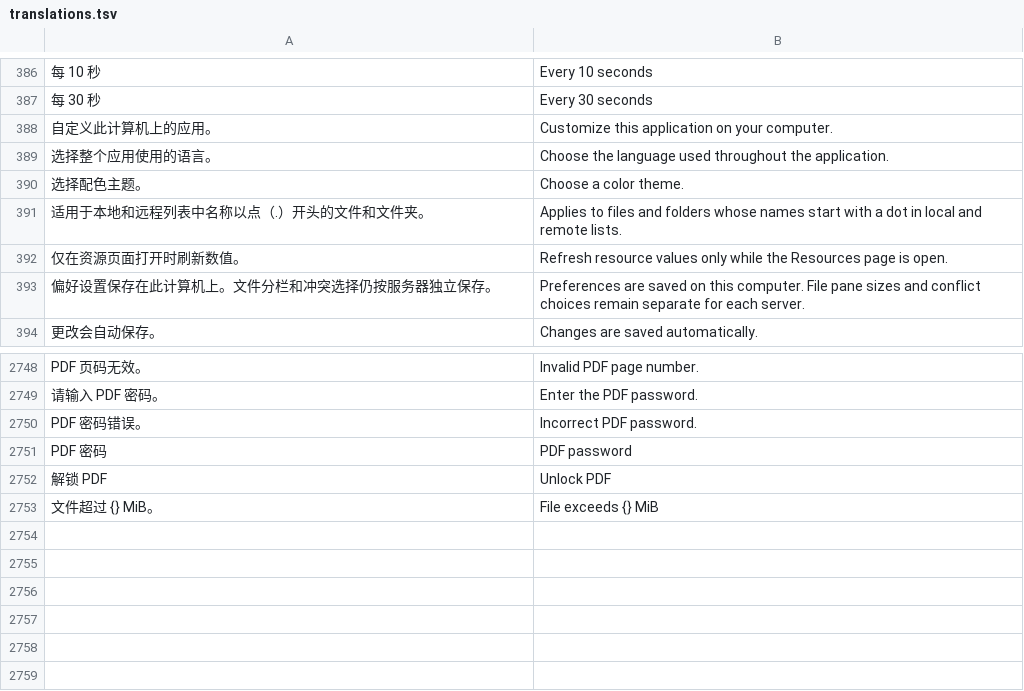
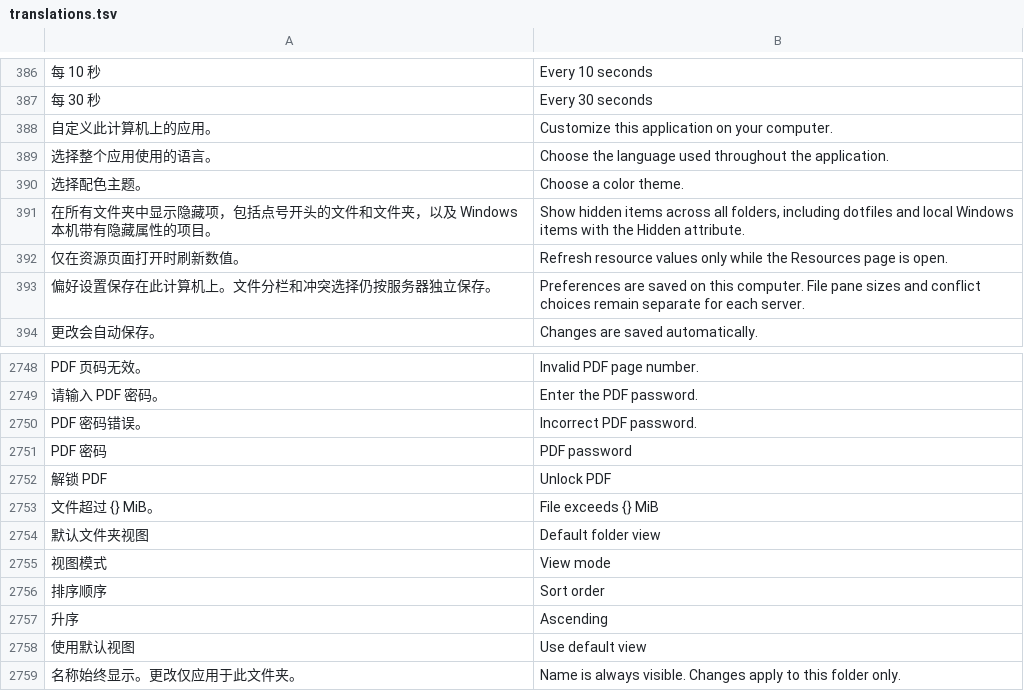
Before and after one commit to alan0x/arcnix, a TSV file: crates/arcnix/assets/translations.tsv, drawn as a sheet; only a part is shown, gaps mark what is left out; removed rows and columns are numbered as before the commit, all else as after; the diff names each change by its address in the sheet, - before the commit and + after, or states it on an @@ line.

Commit message:
Persist folder views and refine file visibility and settings controls

```diff
--- a/crates/arcnix/assets/translations.tsv
+++ b/crates/arcnix/assets/translations.tsv
-row 391: 适用于本地和远程列表中名称以点（.）开头的文件和文件夹。 | Applies to files and folders whose names start with a dot in local and remote lists.
+row 391: 在所有文件夹中显示隐藏项，包括点号开头的文件和文件夹，以及 Windows 本机带有隐藏属性的项目。 | Show hidden items across all folders, including dotfiles and local Windows items with the Hidden attribute.
+row 2754: 默认文件夹视图 | Default folder view
+row 2755: 视图模式 | View mode
+row 2756: 排序顺序 | Sort order
+row 2757: 升序 | Ascending
+row 2758: 使用默认视图 | Use default view
+row 2759: 名称始终显示。更改仅应用于此文件夹。 | Name is always visible. Changes apply to this folder only.
```
Also changed, not shown: 27 other files.
